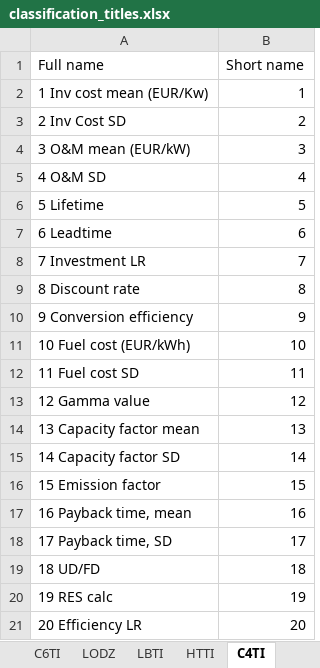
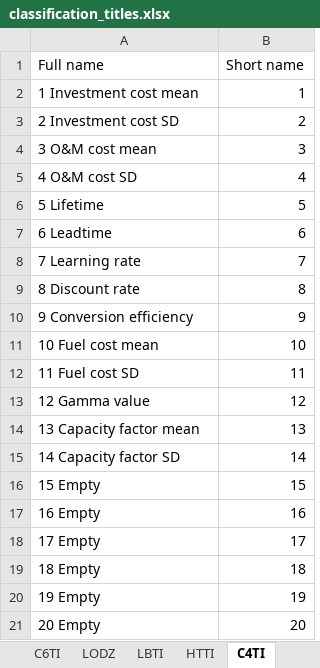
Before and after one commit to cpmodel/FTT_StandAlone, an Excel workbook: Utilities/titles/classification_titles.xlsx, sheet C4TI, drawn as a sheet; values as stored, in another font and other column widths than the file's, no borders; the diff names each change by its address in the sheet, - before the commit and + after, or states it on an @@ line.

```diff
--- a/Utilities/titles/classification_titles.xlsx (sheet C4TI)
+++ b/Utilities/titles/classification_titles.xlsx (sheet C4TI)
-A2 (Full name): 1 Inv cost mean (EUR/Kw)
+A2 (Full name): 1 Investment cost mean
-A3 (Full name): 2 Inv Cost SD
+A3 (Full name): 2 Investment cost SD
-A4 (Full name): 3 O&M mean (EUR/kW)
+A4 (Full name): 3 O&M cost mean
-A5 (Full name): 4 O&M SD
+A5 (Full name): 4 O&M cost SD
-A8 (Full name): 7 Investment LR
+A8 (Full name): 7 Learning rate
-A11 (Full name): 10 Fuel cost (EUR/kWh)
+A11 (Full name): 10 Fuel cost mean
-A16 (Full name): 15 Emission factor
+A16 (Full name): 15 Empty
-A17 (Full name): 16 Payback time, mean
+A17 (Full name): 16 Empty
-A18 (Full name): 17 Payback time, SD
+A18 (Full name): 17 Empty
-A19 (Full name): 18 UD/FD
+A19 (Full name): 18 Empty
-A20 (Full name): 19 RES calc
+A20 (Full name): 19 Empty
-A21 (Full name): 20 Efficiency LR
+A21 (Full name): 20 Empty
```
Also changed, not shown: sheet VTTI, sheet C6TI, sheet C3TI, Inputs/_MasterFiles/FTT-Tr/Jasleen/FTT_Utilities/classification_titles.xlsx, Inputs/_MasterFiles/FTT-Tr/Jasleen/RTFS_All_Countries.xlsx, 9 other files.
